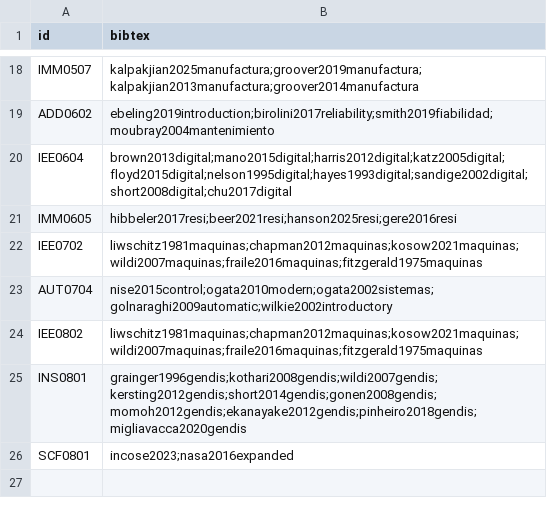
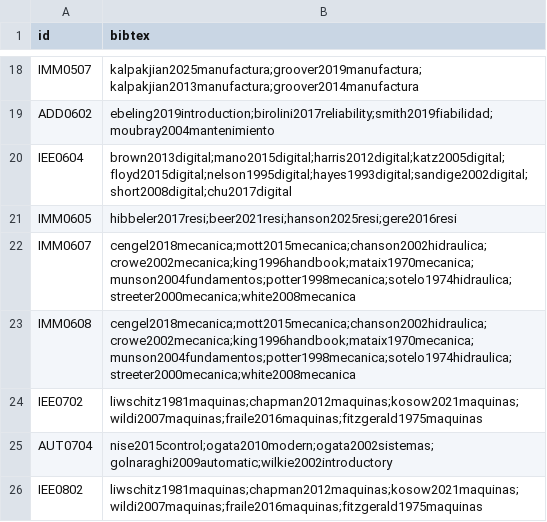
Before and after one commit to EIEM-TEC/CLIE, a CSV file: cursos/cursos_bibtex.csv, drawn as a sheet; only a part is shown, gaps mark what is left out; the shorter side is filled out with more unchanged rows; the diff names each change by its address in the sheet, - before the commit and + after, or states it on an @@ line.

```diff
--- a/cursos/cursos_bibtex.csv
+++ b/cursos/cursos_bibtex.csv
+row 22: IMM0607 | cengel2018mecanica;mott2015mecanica;chanson2002hidraulica;crowe2002mecanica;king1996handbook;mataix1970mecanica;munson2004fundamentos;potter1998mecanica;sotelo1974hidraulica;streeter2000mecanica;white2008mecanica
+row 23: IMM0608 | cengel2018mecanica;mott2015mecanica;chanson2002hidraulica;crowe2002mecanica;king1996handbook;mataix1970mecanica;munson2004fundamentos;potter1998mecanica;sotelo1974hidraulica;streeter2000mecanica;white2008mecanica
```
Also changed, not shown: cursos/cursos_conten.csv, cursos/cursos_cursos.csv, 12 other files.
